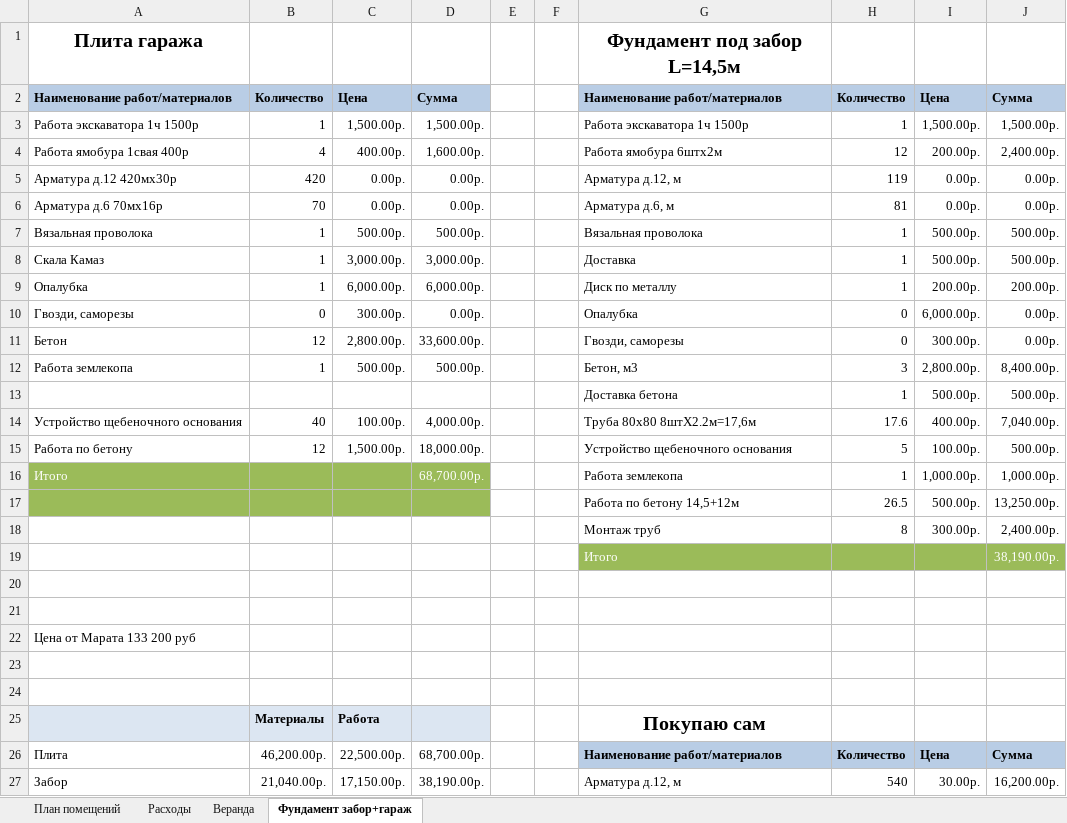
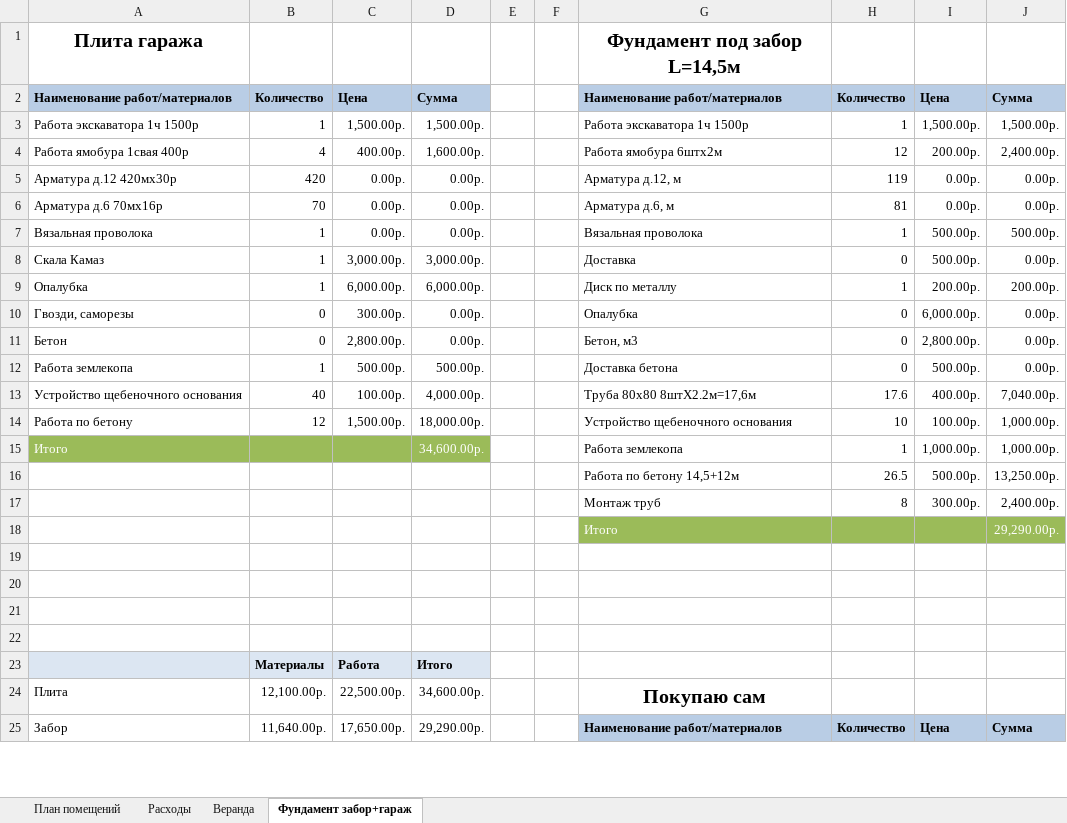
Before and after one commit to AlekseyGo/HouseProject, an Excel workbook: Татьяничевой 25/Расходы на ремонт.xlsx, sheet Фундамент забор+гараж, drawn as a sheet; only a part is shown; values as stored, in another font and other column widths than the file's, no borders; removed rows and columns are numbered as before the commit, all else as after; the diff covers the shown part only; the diff names each change by its address in the sheet, - before the commit and + after, or states it on an @@ line.

Commit message:
26.06.2018

```diff
--- a/Татьяничевой 25/Расходы на ремонт.xlsx (sheet Фундамент забор+гараж)
+++ b/Татьяничевой 25/Расходы на ремонт.xlsx (sheet Фундамент забор+гараж)
-C7: 500.00р.
+C7: 0.00р.
-D7: 500.00р.
+D7: 0.00р.
-H8: 1
+H8: 0
-J8: 500.00р.
+J8: 0.00р.
-B11: 12
+B11: 0
-D11: 33,600.00р.
+D11: 0.00р.
-G11: Гвозди, саморезы
+G11: Бетон, м3
-I11: 300.00р.
+I11: 2,800.00р.
-G12: Бетон, м3
+G12: Доставка бетона
-H12: 3
+H12: 0
-I12: 2,800.00р.
+I12: 500.00р.
-J12: 8,400.00р.
+J12: 0.00р.
-row 13:  |  |  |  |  |  | Доставка бетона | 1 | 500.00р. | 500.00р.
-H14: 5
+H14: 10
-J14: 500.00р.
+J14: 1,000.00р.
-D15: 68,700.00р.
+D15: 34,600.00р.
-A16:D16 fill: #9BBB59
+A16:D16 fill: none
-J18: 38,190.00р.
+J18: 29,290.00р.
-row 22: Цена от Марата 133 200 руб
-D23: (empty)
+D23: Итого
-G23: Покупаю сам
+G23: (empty)
+row 24: Плита | 12,100.00р. | 22,500.00р. | 34,600.00р. |  |  | Покупаю сам
-A25: Плита
+A25: Забор
-B25: 46,200.00р.
+B25: 11,640.00р.
-C25: 22,500.00р.
+C25: 17,650.00р.
-D25: 68,700.00р.
+D25: 29,290.00р.
-row 27: Забор | 21,040.00р. | 17,150.00р. | 38,190.00р. |  |  | Арматура д.12, м | 540 | 30.00р. | 16,200.00р.
```
Also changed, not shown: 6 added rows and 9 edited cells elsewhere in this sheet, sheet Расходы, formulas that keep their value.
